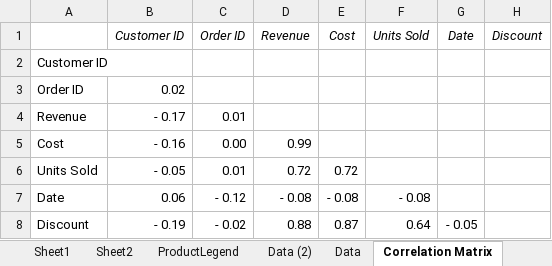
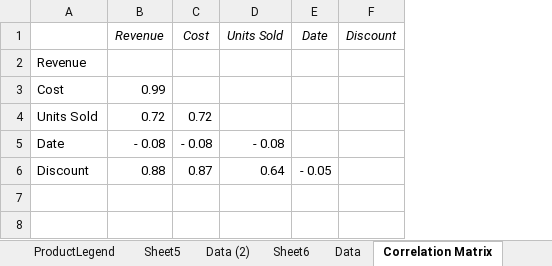
Before and after one commit to DylanRyanGleeson/data-essentials-gdpr-xlsx, an Excel workbook: bakery-data.xlsx, sheet Correlation Matrix, drawn as a sheet; values as stored, in another font and other column widths than the file's, no borders; conditional formats not drawn; removed rows and columns are numbered as before the commit, all else as after; the diff names each change by its address in the sheet, - before the commit and + after, or states it on an @@ line.

```diff
--- a/bakery-data.xlsx (sheet Correlation Matrix)
+++ b/bakery-data.xlsx (sheet Correlation Matrix)
+sheet tab: Sheet5
+sheet tab: Sheet6
-column B (Customer ID), rows 4-8: - 0.17 | - 0.16 | - 0.05 | 0.06 | - 0.19
-column C (Order ID), rows 4-8: 0.01 | 0.00 | 0.01 | - 0.12 | - 0.02
-row 2: Customer ID
-row 3: Order ID | 0.02
```
Also changed, not shown: sheet Data (2), charts or pictures, docs/bakery-data.xlsx.
